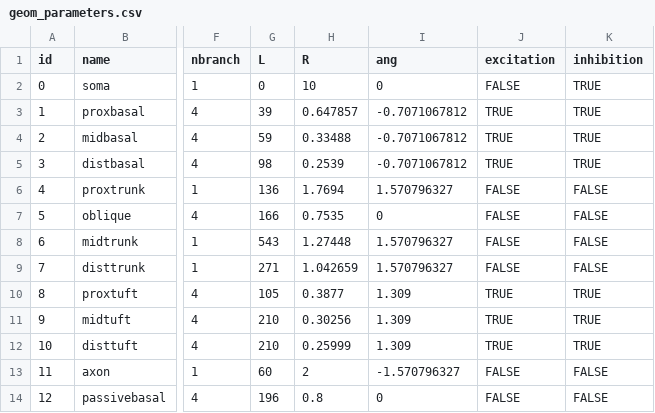
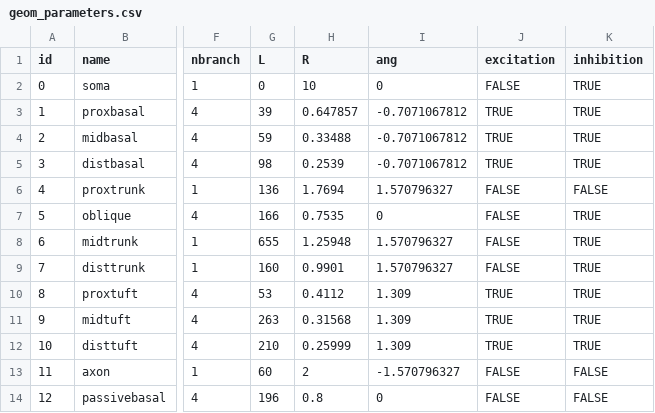
Before and after one commit to davidfague/Stylized-ReducedOrder-L5-Model, a CSV file: geom_parameters.csv, drawn as a sheet; only a part is shown, gaps mark what is left out; the diff names each change by its address in the sheet, - before the commit and + after, or states it on an @@ line.

Commit message:
Tune sectioning for matching calcium distribution

```diff
--- a/geom_parameters.csv
+++ b/geom_parameters.csv
-K7:K9 (inhibition): FALSE
+K7:K9 (inhibition): TRUE
-G8 (L): 543
+G8 (L): 655
-H8 (R): 1.27448
+H8 (R): 1.25948
-G9 (L): 271
+G9 (L): 160
-H9 (R): 1.042659
+H9 (R): 0.9901
-G10 (L): 105
+G10 (L): 53
-H10 (R): 0.3877
+H10 (R): 0.4112
-G11 (L): 210
+G11 (L): 263
-H11 (R): 0.30256
+H11 (R): 0.31568
```
